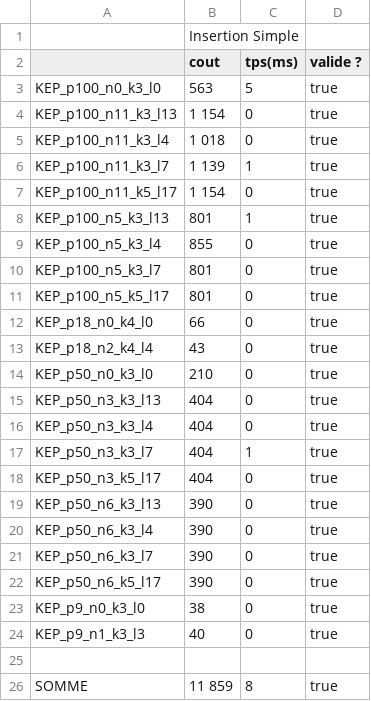
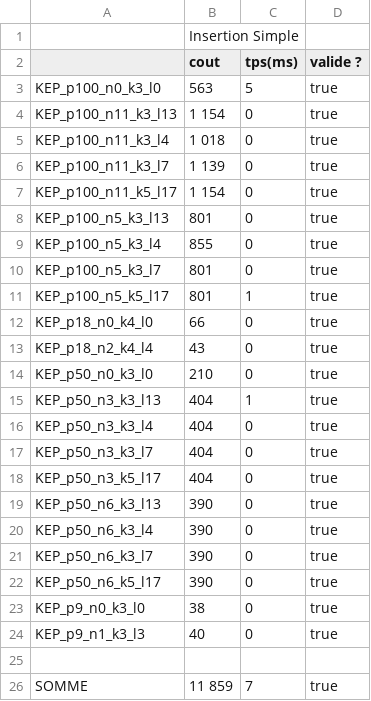
Before and after one commit to ElixSir/Projet_Lesur_Grasso_Boyrivent, a CSV file: results.csv, drawn as a sheet.

```diff
--- a/results.csv
+++ b/results.csv
@@ -5,8 +5,8 @@ KEP_p100_n11_k3_l13;1 154;0;true
 KEP_p100_n11_k3_l4;1 018;0;true
-KEP_p100_n11_k3_l7;1 139;1;true
+KEP_p100_n11_k3_l7;1 139;0;true
 KEP_p100_n11_k5_l17;1 154;0;true
-KEP_p100_n5_k3_l13;801;1;true
+KEP_p100_n5_k3_l13;801;0;true
 KEP_p100_n5_k3_l4;855;0;true
 KEP_p100_n5_k3_l7;801;0;true
-KEP_p100_n5_k5_l17;801;0;true
+KEP_p100_n5_k5_l17;801;1;true
 KEP_p18_n0_k4_l0;66;0;true
@@ -14,5 +14,5 @@ KEP_p18_n2_k4_l4;43;0;true
 KEP_p50_n0_k3_l0;210;0;true
-KEP_p50_n3_k3_l13;404;0;true
+KEP_p50_n3_k3_l13;404;1;true
 KEP_p50_n3_k3_l4;404;0;true
-KEP_p50_n3_k3_l7;404;1;true
+KEP_p50_n3_k3_l7;404;0;true
 KEP_p50_n3_k5_l17;404;0;true
@@ -25,2 +25,2 @@ KEP_p9_n1_k3_l3;40;0;true
 
-SOMME;11 859;8;true
+SOMME;11 859;7;true
```
Also changed, not shown: 5 other files.
